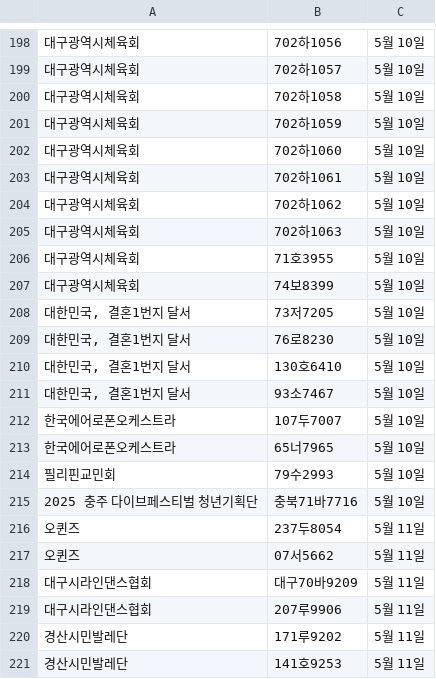
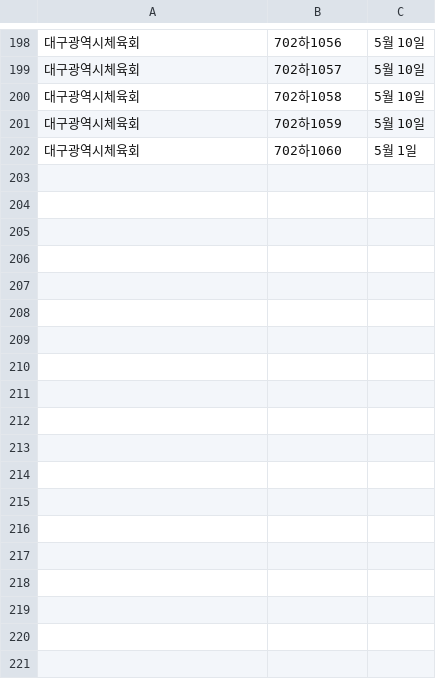
Before and after one commit to ahnonine/pdf_parking, a CSV file: data.csv, drawn as a sheet; only a part is shown, gaps mark what is left out; the diff covers the shown part only; the diff names each change by its address in the sheet, - before the commit and + after, or states it on an @@ line.

Commit message:
Update data.csv

```diff
--- a/data.csv
+++ b/data.csv
-C202: 5월 10일
+C202: 5월 1일
-row 203: 대구광역시체육회 | 702하1061 | 5월 10일
-row 204: 대구광역시체육회 | 702하1062 | 5월 10일
-row 205: 대구광역시체육회 | 702하1063 | 5월 10일
-row 206: 대구광역시체육회 | 71호3955 | 5월 10일
-row 207: 대구광역시체육회 | 74보8399 | 5월 10일
-row 208: 대한민국, 결혼1번지 달서 | 73저7205 | 5월 10일
-row 209: 대한민국, 결혼1번지 달서 | 76로8230 | 5월 10일
-row 210: 대한민국, 결혼1번지 달서 | 130호6410 | 5월 10일
-row 211: 대한민국, 결혼1번지 달서 | 93소7467 | 5월 10일
-row 212: 한국에어로폰오케스트라 | 107두7007 | 5월 10일
-row 213: 한국에어로폰오케스트라 | 65너7965 | 5월 10일
-row 214: 필리핀교민회 | 79수2993 | 5월 10일
-row 215: 2025 충주 다이브페스티벌 청년기획단 | 충북71바7716 | 5월 10일
-row 216: 오퀸즈 | 237두8054 | 5월 11일
-row 217: 오퀸즈 | 07서5662 | 5월 11일
-row 218: 대구시라인댄스협회 | 대구70바9209 | 5월 11일
-row 219: 대구시라인댄스협회 | 207루9906 | 5월 11일
-row 220: 경산시민발레단 | 171루9202 | 5월 11일
-row 221: 경산시민발레단 | 141호9253 | 5월 11일
```
Also changed, not shown: 9 removed rows elsewhere in this file.
